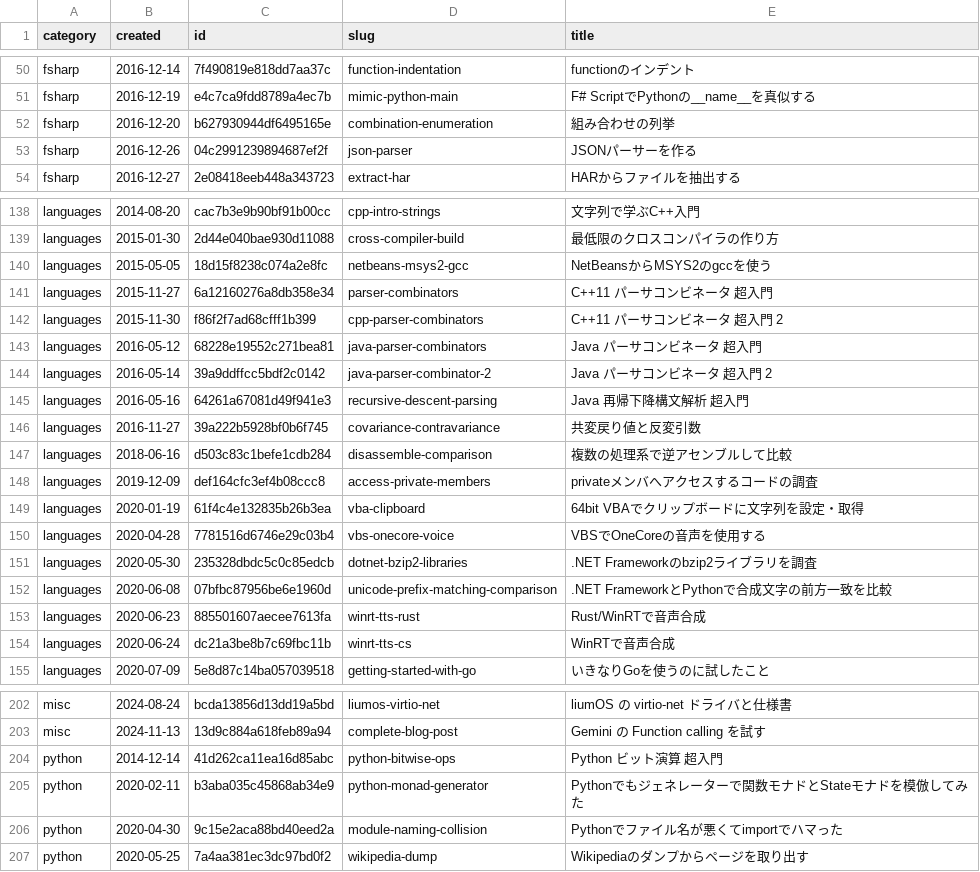
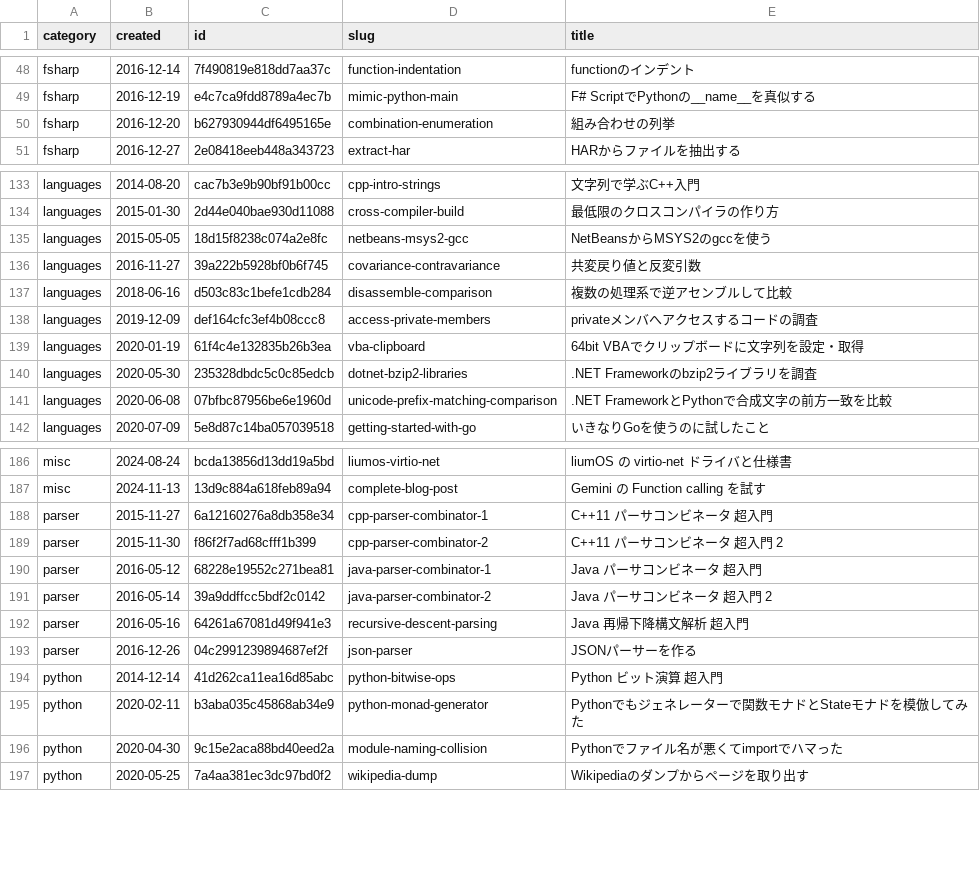
Before and after one commit to 7shi/qiita, a TSV file: articles.tsv, drawn as a sheet; only a part is shown, gaps mark what is left out; removed rows and columns are numbered as before the commit, all else as after; the diff covers the shown part only; the diff names each change by its address in the sheet, - before the commit and + after, or states it on an @@ line.

Commit message:
シリーズ外の記事をカテゴリ別ディレクトリ(therock/parser/winrt/tts)へ移動
series.mdの「シリーズ外」節に列挙されていた記事は連載関係ではなく
カテゴリ変更が目的だったため、articles/{ai,fsharp,languages,media}/
から専用ディレクトリへ移動し、articles.tsvを再生成。
series.mdから移行済み節を削除し、PLAN.mdのカテゴリ一覧を更新。

```diff
--- a/articles.tsv
+++ b/articles.tsv
-row 53: fsharp | 2016-12-26 | 04c2991239894687ef2f | json-parser | JSONパーサーを作る
-row 141: languages | 2015-11-27 | 6a12160276a8db358e34 | parser-combinators | C++11 パーサコンビネータ 超入門
-row 142: languages | 2015-11-30 | f86f2f7ad68cfff1b399 | cpp-parser-combinators | C++11 パーサコンビネータ 超入門 2
-row 143: languages | 2016-05-12 | 68228e19552c271bea81 | java-parser-combinators | Java パーサコンビネータ 超入門
-row 144: languages | 2016-05-14 | 39a9ddffcc5bdf2c0142 | java-parser-combinator-2 | Java パーサコンビネータ 超入門 2
-row 145: languages | 2016-05-16 | 64261a67081d49f941e3 | recursive-descent-parsing | Java 再帰下降構文解析 超入門
-row 150: languages | 2020-04-28 | 7781516d6746e29c03b4 | vbs-onecore-voice | VBSでOneCoreの音声を使用する
-row 153: languages | 2020-06-23 | 885501607aecee7613fa | winrt-tts-rust | Rust/WinRTで音声合成
-row 154: languages | 2020-06-24 | dc21a3be8b7c69fbc11b | winrt-tts-cs | WinRTで音声合成
+row 188: parser | 2015-11-27 | 6a12160276a8db358e34 | cpp-parser-combinator-1 | C++11 パーサコンビネータ 超入門
+row 189: parser | 2015-11-30 | f86f2f7ad68cfff1b399 | cpp-parser-combinator-2 | C++11 パーサコンビネータ 超入門 2
+row 190: parser | 2016-05-12 | 68228e19552c271bea81 | java-parser-combinator-1 | Java パーサコンビネータ 超入門
+row 191: parser | 2016-05-14 | 39a9ddffcc5bdf2c0142 | java-parser-combinator-2 | Java パーサコンビネータ 超入門 2
+row 192: parser | 2016-05-16 | 64261a67081d49f941e3 | recursive-descent-parsing | Java 再帰下降構文解析 超入門
+row 193: parser | 2016-12-26 | 04c2991239894687ef2f | json-parser | JSONパーサーを作る
```
Also changed, not shown: 10 added rows, 7 removed rows and 2 edited cells elsewhere in this file, 20 other files.
